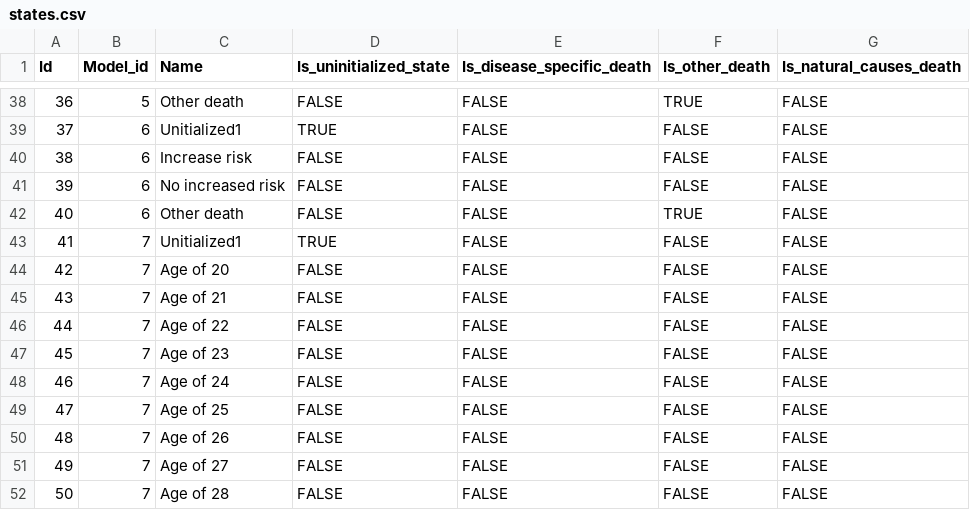
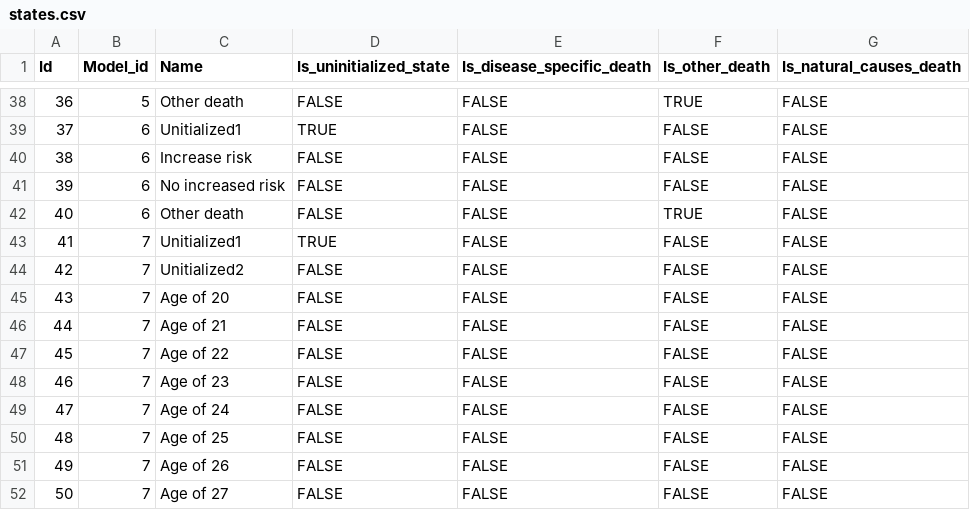
Before and after one commit to alexgoodell/go-mdism, a CSV file: inputs/example/states.csv, drawn as a sheet; only a part is shown, gaps mark what is left out; the shorter side is filled out with more unchanged rows; addresses are those after the commit; the diff names each change by its address in the sheet, - before the commit and + after, or states it on an @@ line.

```diff
--- a/inputs/example/states.csv
+++ b/inputs/example/states.csv
+row 44: 42 | 7 | Unitialized2 | FALSE | FALSE | FALSE | FALSE
@@ column A (Id) renumbered from row 45 down @@
```
Also changed, not shown: inputs/example/interactions.csv, 7 other files.
